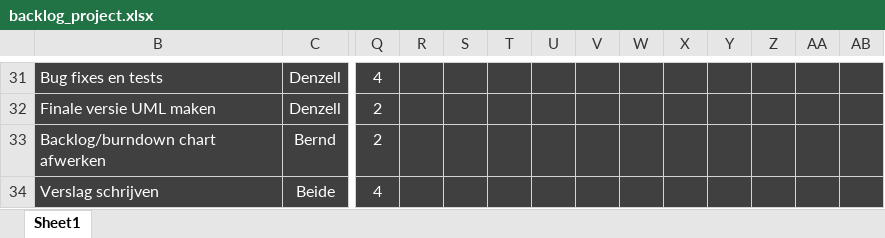
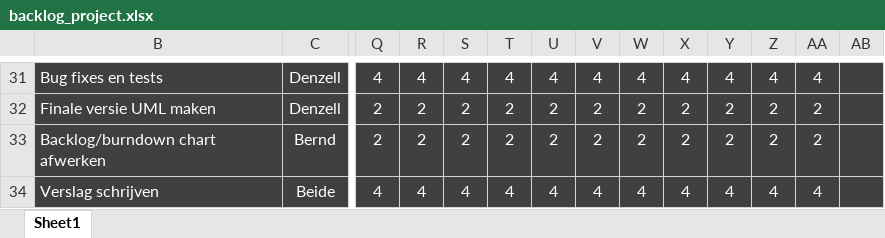
Before and after one commit to Scuffed-Boardgames/Qt-StoneAge, an Excel workbook: backlog_project.xlsx, sheet Sheet1, drawn as a sheet; only a part is shown, gaps mark what is left out; values as stored, in another font and other column widths than the file's, no borders; charts and pictures not drawn; the diff covers the shown part only; the diff names each change by its address in the sheet, - before the commit and + after, or states it on an @@ line.

```diff
--- a/backlog_project.xlsx (sheet Sheet1)
+++ b/backlog_project.xlsx (sheet Sheet1)
-R31: (empty)
+R31: 4
-S31: (empty)
+S31: 4
-T31: (empty)
+T31: 4
-U31: (empty)
+U31: 4
-V31: (empty)
+V31: 4
-W31: (empty)
+W31: 4
-X31: (empty)
+X31: 4
-Y31: (empty)
+Y31: 4
-Z31: (empty)
+Z31: 4
-AA31: (empty)
+AA31: 4
-R32:R33: (empty)
+R32:R33: 2
-S32:S33: (empty)
+S32:S33: 2
-T32:T33: (empty)
+T32:T33: 2
-U32:U33: (empty)
+U32:U33: 2
-V32:V33: (empty)
+V32:V33: 2
-W32:W33: (empty)
+W32:W33: 2
-X32:X33: (empty)
+X32:X33: 2
-Y32:Y33: (empty)
+Y32:Y33: 2
-Z32:Z33: (empty)
+Z32:Z33: 2
-AA32:AA33: (empty)
+AA32:AA33: 2
-R34: (empty)
+R34: 4
-S34: (empty)
+S34: 4
-T34: (empty)
+T34: 4
-U34: (empty)
+U34: 4
-V34: (empty)
+V34: 4
-W34: (empty)
+W34: 4
-X34: (empty)
+X34: 4
-Y34: (empty)
+Y34: 4
-Z34: (empty)
+Z34: 4
-AA34: (empty)
+AA34: 4
```
Also changed, not shown: 54 edited cells elsewhere in this sheet, charts or pictures.
